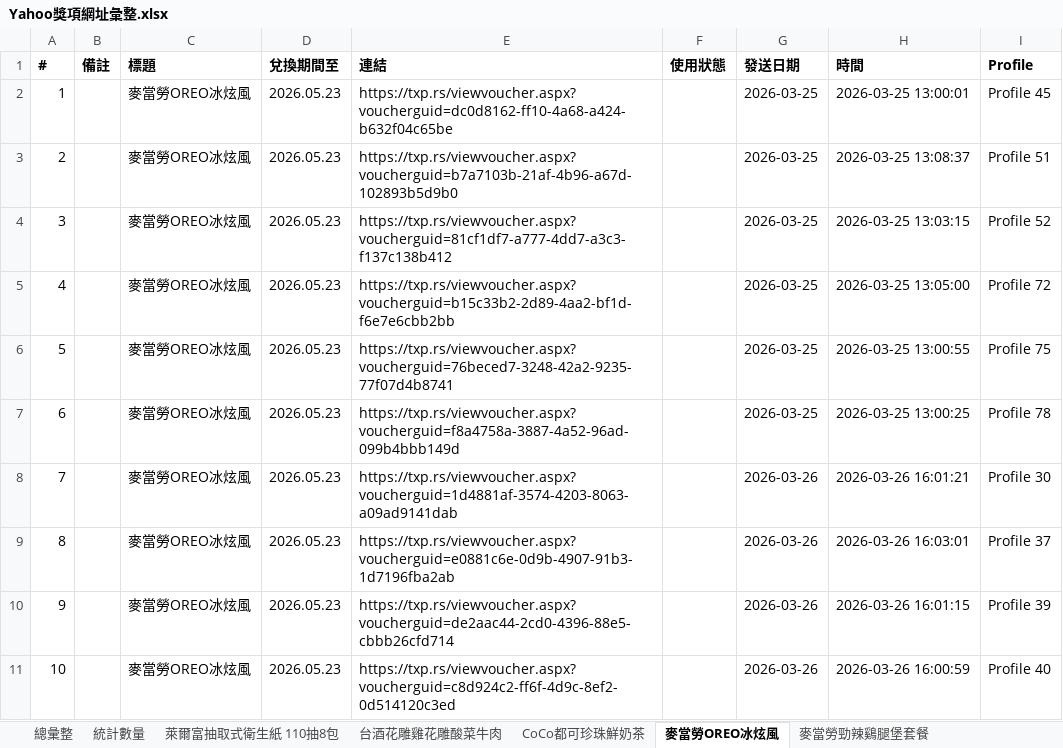
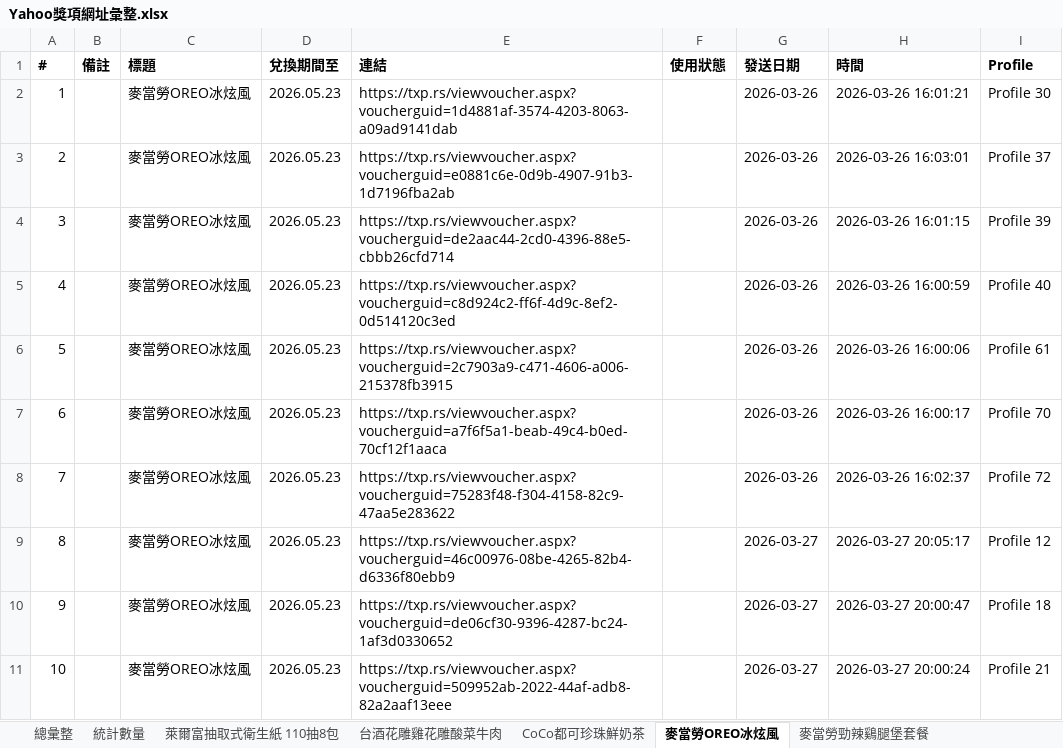
Before and after one commit to cjp6ejo3/allmysteven, an Excel workbook: 0331/Yahoo獎項網址彙整.xlsx, sheet 麥當勞OREO冰炫風, drawn as a sheet; only a part is shown; values as stored, in another font and other column widths than the file's, no borders; the diff covers the shown part only; the diff names each change by its address in the sheet, - before the commit and + after, or states it on an @@ line.

```diff
--- a/0331/Yahoo獎項網址彙整.xlsx (sheet 麥當勞OREO冰炫風)
+++ b/0331/Yahoo獎項網址彙整.xlsx (sheet 麥當勞OREO冰炫風)
-E2 (連結): https://txp.rs/viewvoucher.aspx?voucherguid=dc0d8162-ff10-4a68-a424-b632f04c65be
+E2 (連結): https://txp.rs/viewvoucher.aspx?voucherguid=1d4881af-3574-4203-8063-a09ad9141dab
-G2:G7 (發送日期): 2026-03-25
+G2:G7 (發送日期): 2026-03-26
-H2 (時間): 2026-03-25 13:00:01
+H2 (時間): 2026-03-26 16:01:21
-I2 (Profile): Profile 45
+I2 (Profile): Profile 30
-E3 (連結): https://txp.rs/viewvoucher.aspx?voucherguid=b7a7103b-21af-4b96-a67d-102893b5d9b0
+E3 (連結): https://txp.rs/viewvoucher.aspx?voucherguid=e0881c6e-0d9b-4907-91b3-1d7196fba2ab
-H3 (時間): 2026-03-25 13:08:37
+H3 (時間): 2026-03-26 16:03:01
-I3 (Profile): Profile 51
+I3 (Profile): Profile 37
-E4 (連結): https://txp.rs/viewvoucher.aspx?voucherguid=81cf1df7-a777-4dd7-a3c3-f137c138b412
+E4 (連結): https://txp.rs/viewvoucher.aspx?voucherguid=de2aac44-2cd0-4396-88e5-cbbb26cfd714
-H4 (時間): 2026-03-25 13:03:15
+H4 (時間): 2026-03-26 16:01:15
-I4 (Profile): Profile 52
+I4 (Profile): Profile 39
-E5 (連結): https://txp.rs/viewvoucher.aspx?voucherguid=b15c33b2-2d89-4aa2-bf1d-f6e7e6cbb2bb
+E5 (連結): https://txp.rs/viewvoucher.aspx?voucherguid=c8d924c2-ff6f-4d9c-8ef2-0d514120c3ed
-H5 (時間): 2026-03-25 13:05:00
+H5 (時間): 2026-03-26 16:00:59
-I5 (Profile): Profile 72
+I5 (Profile): Profile 40
-E6 (連結): https://txp.rs/viewvoucher.aspx?voucherguid=76beced7-3248-42a2-9235-77f07d4b8741
+E6 (連結): https://txp.rs/viewvoucher.aspx?voucherguid=2c7903a9-c471-4606-a006-215378fb3915
-H6 (時間): 2026-03-25 13:00:55
+H6 (時間): 2026-03-26 16:00:06
-I6 (Profile): Profile 75
+I6 (Profile): Profile 61
-E7 (連結): https://txp.rs/viewvoucher.aspx?voucherguid=f8a4758a-3887-4a52-96ad-099b4bbb149d
+E7 (連結): https://txp.rs/viewvoucher.aspx?voucherguid=a7f6f5a1-beab-49c4-b0ed-70cf12f1aaca
-H7 (時間): 2026-03-25 13:00:25
+H7 (時間): 2026-03-26 16:00:17
-I7 (Profile): Profile 78
+I7 (Profile): Profile 70
-E8 (連結): https://txp.rs/viewvoucher.aspx?voucherguid=1d4881af-3574-4203-8063-a09ad9141dab
+E8 (連結): https://txp.rs/viewvoucher.aspx?voucherguid=75283f48-f304-4158-82c9-47aa5e283622
-H8 (時間): 2026-03-26 16:01:21
+H8 (時間): 2026-03-26 16:02:37
-I8 (Profile): Profile 30
+I8 (Profile): Profile 72
-E9 (連結): https://txp.rs/viewvoucher.aspx?voucherguid=e0881c6e-0d9b-4907-91b3-1d7196fba2ab
+E9 (連結): https://txp.rs/viewvoucher.aspx?voucherguid=46c00976-08be-4265-82b4-d6336f80ebb9
-G9:G11 (發送日期): 2026-03-26
+G9:G11 (發送日期): 2026-03-27
-H9 (時間): 2026-03-26 16:03:01
+H9 (時間): 2026-03-27 20:05:17
-I9 (Profile): Profile 37
+I9 (Profile): Profile 12
-E10 (連結): https://txp.rs/viewvoucher.aspx?voucherguid=de2aac44-2cd0-4396-88e5-cbbb26cfd714
+E10 (連結): https://txp.rs/viewvoucher.aspx?voucherguid=de06cf30-9396-4287-bc24-1af3d0330652
-H10 (時間): 2026-03-26 16:01:15
+H10 (時間): 2026-03-27 20:00:47
-I10 (Profile): Profile 39
+I10 (Profile): Profile 18
-E11 (連結): https://txp.rs/viewvoucher.aspx?voucherguid=c8d924c2-ff6f-4d9c-8ef2-0d514120c3ed
+E11 (連結): https://txp.rs/viewvoucher.aspx?voucherguid=509952ab-2022-44af-adb8-82a2aaf13eee
-H11 (時間): 2026-03-26 16:00:59
+H11 (時間): 2026-03-27 20:00:24
-I11 (Profile): Profile 40
+I11 (Profile): Profile 21
```
Also changed, not shown: 482 edited cells elsewhere in this sheet, sheet 總彙整, sheet CoCo都可珍珠鮮奶茶, sheet 麥當勞勁辣鷄腿堡套餐, sheet 統計數量, 6 other files.
